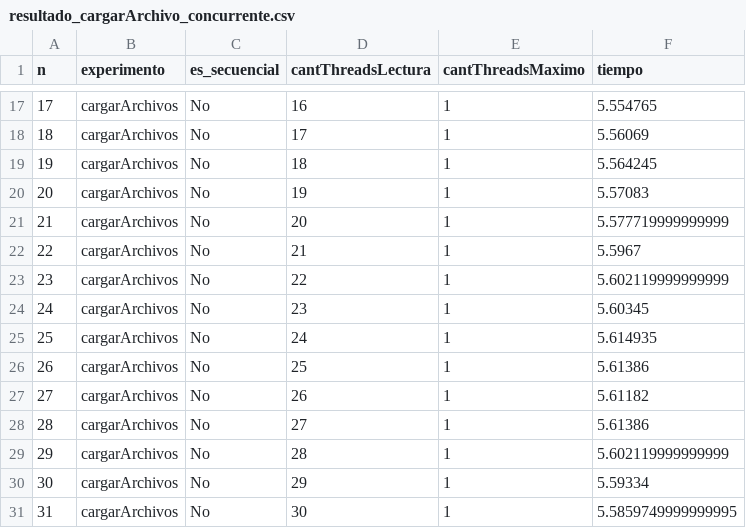
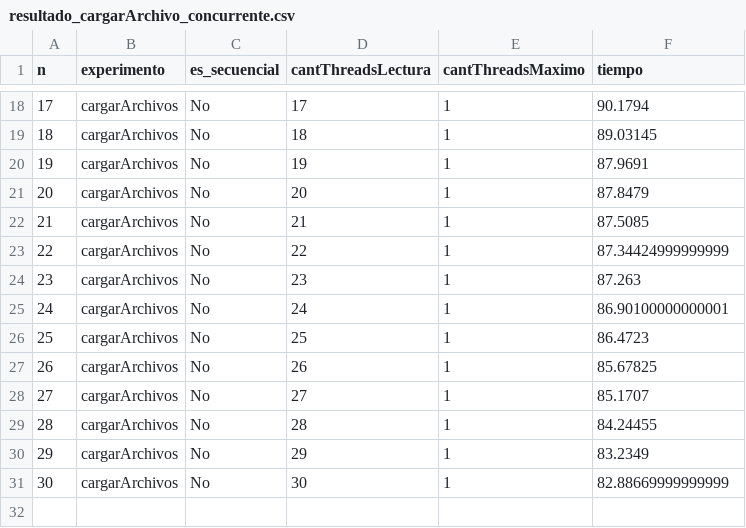
Before and after one commit to maltenzo/TalleresSistemas, a CSV file: tp/codigo/resultados/resultado_cargarArchivo_concurrente.csv, drawn as a sheet; only a part is shown, gaps mark what is left out; the diff covers the shown part only.

```diff
--- a/tp/codigo/resultados/resultado_cargarArchivo_concurrente.csv
+++ b/tp/codigo/resultados/resultado_cargarArchivo_concurrente.csv
@@ -17,15 +18,14 @@ n,experimento,es_secuencial,cantThreadsLectura,cantThreadsMaximo,tiempo
-17,cargarArchivos,No,16,1,5.554765
-18,cargarArchivos,No,17,1,5.56069
-19,cargarArchivos,No,18,1,5.564245
-20,cargarArchivos,No,19,1,5.57083
-21,cargarArchivos,No,20,1,5.577719999999999
-22,cargarArchivos,No,21,1,5.5967
-23,cargarArchivos,No,22,1,5.602119999999999
-24,cargarArchivos,No,23,1,5.60345
-25,cargarArchivos,No,24,1,5.614935
-26,cargarArchivos,No,25,1,5.61386
-27,cargarArchivos,No,26,1,5.61182
-28,cargarArchivos,No,27,1,5.61386
-29,cargarArchivos,No,28,1,5.602119999999999
-30,cargarArchivos,No,29,1,5.59334
-31,cargarArchivos,No,30,1,5.5859749999999995
+17,cargarArchivos,No,17,1,90.1794
+18,cargarArchivos,No,18,1,89.03145
+19,cargarArchivos,No,19,1,87.9691
+20,cargarArchivos,No,20,1,87.8479
+21,cargarArchivos,No,21,1,87.5085
+22,cargarArchivos,No,22,1,87.34424999999999
+23,cargarArchivos,No,23,1,87.263
+24,cargarArchivos,No,24,1,86.90100000000001
+25,cargarArchivos,No,25,1,86.4723
+26,cargarArchivos,No,26,1,85.67825
+27,cargarArchivos,No,27,1,85.1707
+28,cargarArchivos,No,28,1,84.24455
+29,cargarArchivos,No,29,1,83.2349
+30,cargarArchivos,No,30,1,82.88669999999999
```
Also changed, not shown: 1 added row and 30 edited cells elsewhere in this file, 3 other files.
